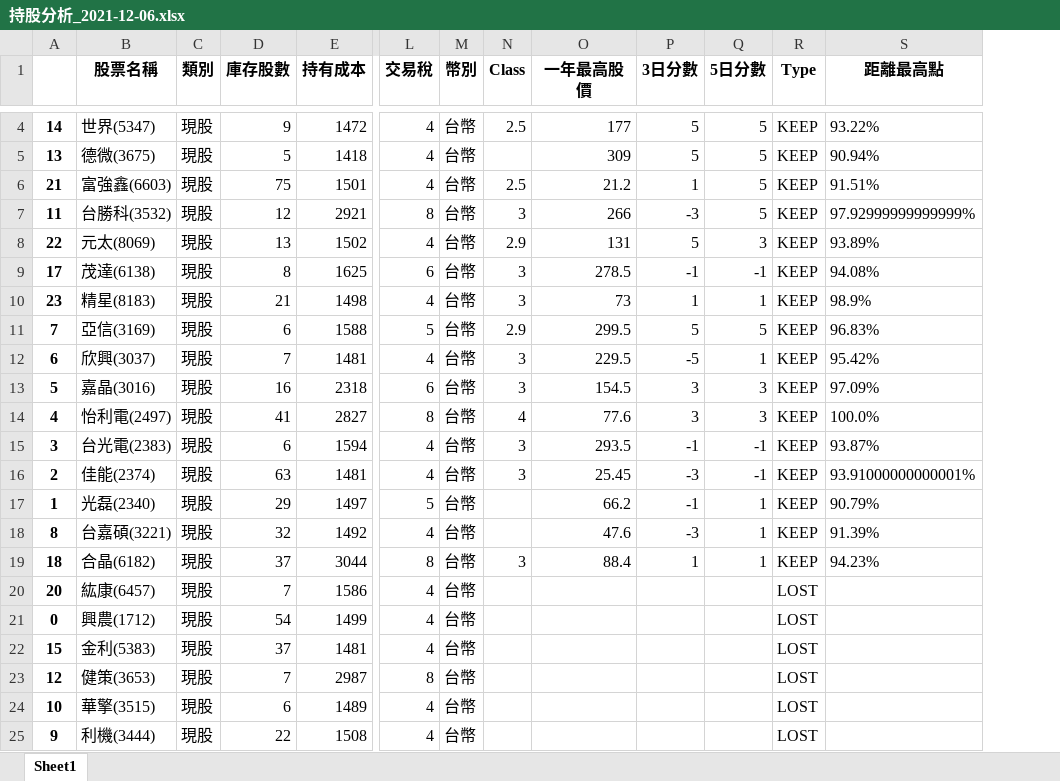
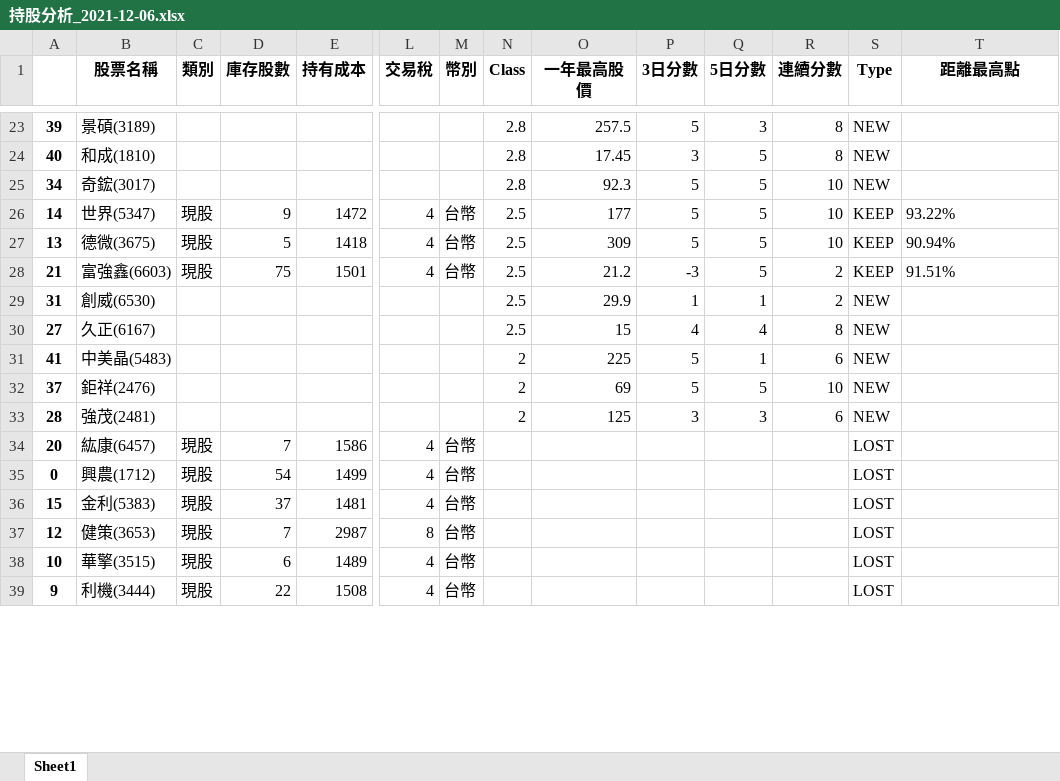
Before and after one commit to raywugithub/GoodInfo, an Excel workbook: 持股分析_2021-12-06.xlsx, sheet Sheet1, drawn as a sheet; only a part is shown, gaps mark what is left out; values as stored, in another font and other column widths than the file's, no borders; removed rows and columns are numbered as before the commit, all else as after; rows hold the shown columns only; the diff covers the shown part only; the diff names each change by its address in the sheet, - before the commit and + after, or states it on an @@ line.

```diff
--- a/持股分析_2021-12-06.xlsx (sheet Sheet1)
+++ b/持股分析_2021-12-06.xlsx (sheet Sheet1)
+column R (連續分數), rows 26-28: 10 | 10 | 2
+row 23: 39 | 景碩(3189) |  |  |  |  |  | 2.8 | 257.5 | 5 | 3 | 8 | NEW
+row 24: 40 | 和成(1810) |  |  |  |  |  | 2.8 | 17.45 | 3 | 5 | 8 | NEW
+row 25: 34 | 奇鋐(3017) |  |  |  |  |  | 2.8 | 92.3 | 5 | 5 | 10 | NEW
-N27 (Class): (empty)
+N27 (Class): 2.5
-P28 (3日分數): 1
+P28 (3日分數): -3
-row 7: 11 | 台勝科(3532) | 現股 | 12 | 2921 | 8 | 台幣 | 3 | 266 | -3 | 5 | KEEP | 97.92999999999999%
-row 8: 22 | 元太(8069) | 現股 | 13 | 1502 | 4 | 台幣 | 2.9 | 131 | 5 | 3 | KEEP | 93.89%
-row 9: 17 | 茂達(6138) | 現股 | 8 | 1625 | 6 | 台幣 | 3 | 278.5 | -1 | -1 | KEEP | 94.08%
-row 10: 23 | 精星(8183) | 現股 | 21 | 1498 | 4 | 台幣 | 3 | 73 | 1 | 1 | KEEP | 98.9%
-row 11: 7 | 亞信(3169) | 現股 | 6 | 1588 | 5 | 台幣 | 2.9 | 299.5 | 5 | 5 | KEEP | 96.83%
-row 12: 6 | 欣興(3037) | 現股 | 7 | 1481 | 4 | 台幣 | 3 | 229.5 | -5 | 1 | KEEP | 95.42%
-row 13: 5 | 嘉晶(3016) | 現股 | 16 | 2318 | 6 | 台幣 | 3 | 154.5 | 3 | 3 | KEEP | 97.09%
-row 14: 4 | 怡利電(2497) | 現股 | 41 | 2827 | 8 | 台幣 | 4 | 77.6 | 3 | 3 | KEEP | 100.0%
-row 15: 3 | 台光電(2383) | 現股 | 6 | 1594 | 4 | 台幣 | 3 | 293.5 | -1 | -1 | KEEP | 93.87%
-row 16: 2 | 佳能(2374) | 現股 | 63 | 1481 | 4 | 台幣 | 3 | 25.45 | -3 | -1 | KEEP | 93.91000000000001%
-row 17: 1 | 光磊(2340) | 現股 | 29 | 1497 | 5 | 台幣 |  | 66.2 | -1 | 1 | KEEP | 90.79%
-row 18: 8 | 台嘉碩(3221) | 現股 | 32 | 1492 | 4 | 台幣 |  | 47.6 | -3 | 1 | KEEP | 91.39%
-row 19: 18 | 合晶(6182) | 現股 | 37 | 3044 | 8 | 台幣 | 3 | 88.4 | 1 | 1 | KEEP | 94.23%
+row 29: 31 | 創威(6530) |  |  |  |  |  | 2.5 | 29.9 | 1 | 1 | 2 | NEW
+row 30: 27 | 久正(6167) |  |  |  |  |  | 2.5 | 15 | 4 | 4 | 8 | NEW
+row 31: 41 | 中美晶(5483) |  |  |  |  |  | 2 | 225 | 5 | 1 | 6 | NEW
+row 32: 37 | 鉅祥(2476) |  |  |  |  |  | 2 | 69 | 5 | 5 | 10 | NEW
+row 33: 28 | 強茂(2481) |  |  |  |  |  | 2 | 125 | 3 | 3 | 6 | NEW
```
Also changed, not shown: 26 added rows, 59 removed rows and 22 edited cells elsewhere in this sheet, GoodInfo_StockList_20211206.xlsx, 持股分析_2021-12-06_LOST.xlsx, 5 other files.
